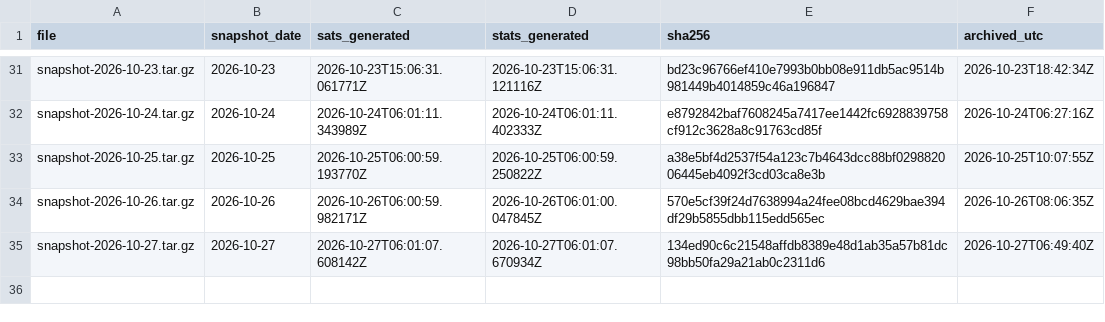
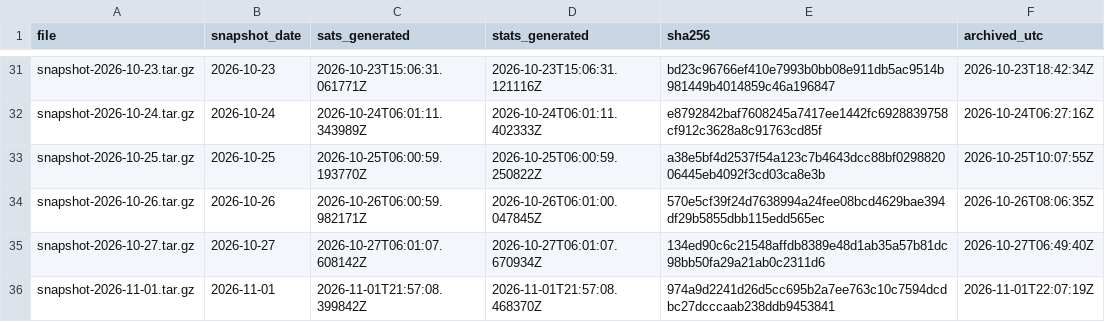
Before and after one commit to hallamburnapp-cloud/stars-observatory-data, a CSV file: snapshots.csv, drawn as a sheet; only a part is shown, gaps mark what is left out.

```diff
--- a/snapshots.csv
+++ b/snapshots.csv
@@ -35 +35,2 @@ snapshot-2026-10-26.tar.gz,2026-10-26,2026-10-26T06:00:59.982171Z,2026-10-26T06:
 snapshot-2026-10-27.tar.gz,2026-10-27,2026-10-27T06:01:07.608142Z,2026-10-27T06:01:07.670934Z,134ed90c6c21548affdb8389e48d1ab35a57b81dc98bb50fa29a21ab0c2311d6,2026-10-27T06:49:40Z
+snapshot-2026-11-01.tar.gz,2026-11-01,2026-11-01T21:57:08.399842Z,2026-11-01T21:57:08.468370Z,974a9d2241d26d5cc695b2a7ee763c10c7594dcdbc27dcccaab238ddb9453841,2026-11-01T22:07:19Z
```
